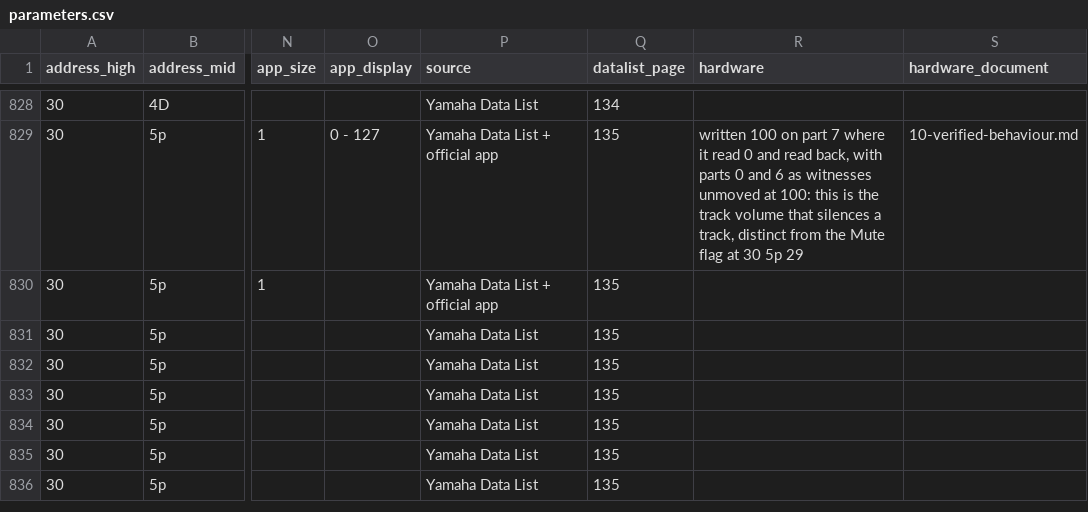
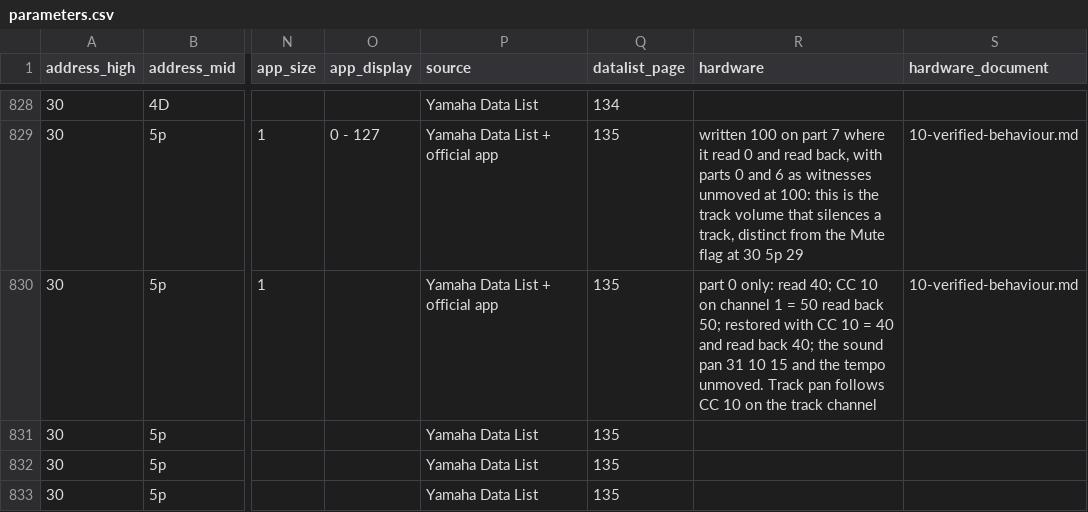
Before and after one commit to jaeggerr/seqtrak-docs, a CSV file: data/parameters.csv, drawn as a sheet; only a part is shown, gaps mark what is left out; the shorter side is filled out with more unchanged rows; the diff names each change by its address in the sheet, - before the commit and + after, or states it on an @@ line.

```diff
--- a/data/parameters.csv
+++ b/data/parameters.csv
-R830 (hardware): (empty)
+R830 (hardware): part 0 only: read 40; CC 10 on channel 1 = 50 read back 50; restored with CC 10 = 40 and read back 40; the sound pan 31 10 15 and the tempo unmoved. Track pan follows CC 10 on the track channel
-S830 (hardware_document): (empty)
+S830 (hardware_document): 10-verified-behaviour.md
```
Also changed, not shown: data/hardware-verified.csv, 5 other files.
